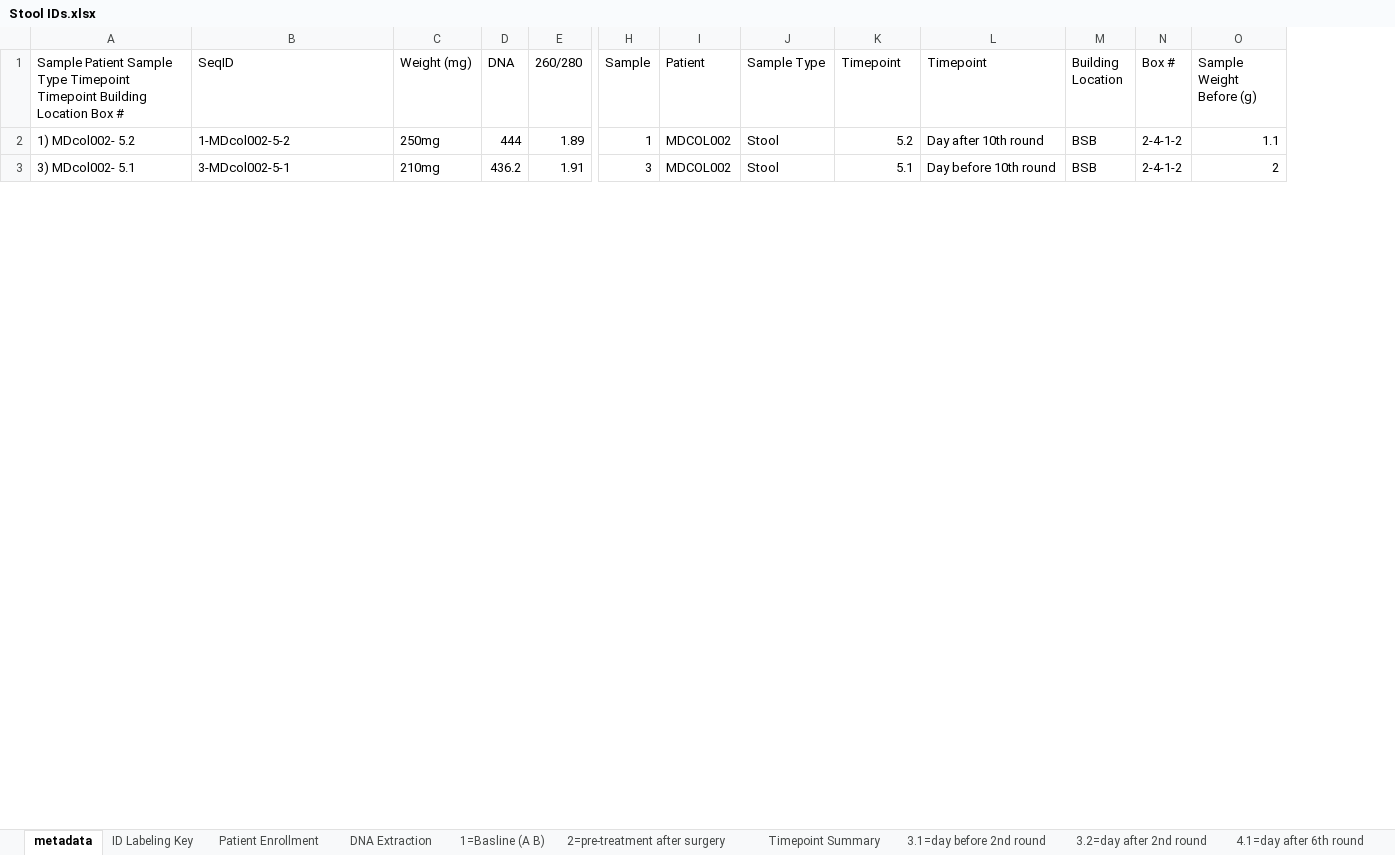
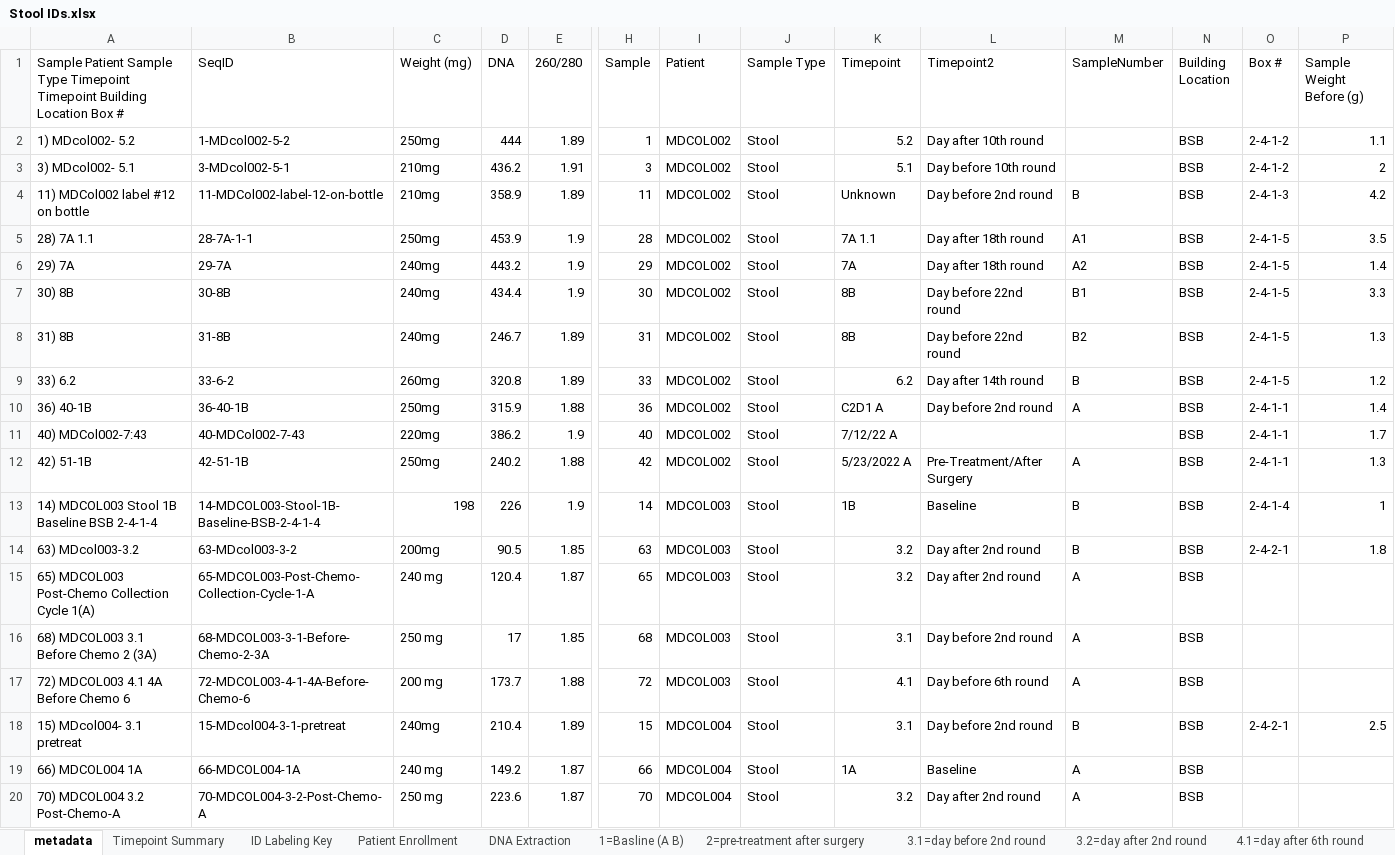
Before and after one commit to AnkanChoudhury/Stool-Sample-Sequencing, an Excel workbook: Stool IDs.xlsx, sheet metadata, drawn as a sheet; only a part is shown, gaps mark what is left out; values as stored, in another font and other column widths than the file's, no cell formats; rows hold the shown columns only; the diff covers the shown part only; the diff names each change by its address in the sheet, - before the commit and + after, or states it on an @@ line.

```diff
--- a/Stool IDs.xlsx (sheet metadata)
+++ b/Stool IDs.xlsx (sheet metadata)
@@ sheet tab order changed: metadata | Timepoint Summary | ID Labeling Key | Patient Enrollment | DNA Extraction | 1=Basline (A B) | 2=pre-treatment after surgery | 3.1=day before 2nd round | 3.2=day after 2nd round | 4.1=day after 6th round @@
+column M (SampleNumber), empty
-L1: Timepoint
+L1: Timepoint2
+row 4: 11) MDCol002 label #12 on bottle | 11-MDCol002-label-12-on-bottle | 210mg | 358.9 | 1.89 | 11 | MDCOL002 | Stool | Unknown | Day before 2nd round | B | BSB | 2-4-1-3 | 4.2
+row 5: 28) 7A 1.1 | 28-7A-1-1 | 250mg | 453.9 | 1.9 | 28 | MDCOL002 | Stool | 7A 1.1 | Day after 18th round | A1 | BSB | 2-4-1-5 | 3.5
+row 6: 29) 7A | 29-7A | 240mg | 443.2 | 1.9 | 29 | MDCOL002 | Stool | 7A | Day after 18th round | A2 | BSB | 2-4-1-5 | 1.4
+row 7: 30) 8B | 30-8B | 240mg | 434.4 | 1.9 | 30 | MDCOL002 | Stool | 8B | Day before 22nd round | B1 | BSB | 2-4-1-5 | 3.3
+row 8: 31) 8B | 31-8B | 240mg | 246.7 | 1.89 | 31 | MDCOL002 | Stool | 8B | Day before 22nd round | B2 | BSB | 2-4-1-5 | 1.3
+row 9: 33) 6.2 | 33-6-2 | 260mg | 320.8 | 1.89 | 33 | MDCOL002 | Stool | 6.2 | Day after 14th round | B | BSB | 2-4-1-5 | 1.2
+row 10: 36) 40-1B | 36-40-1B | 250mg | 315.9 | 1.88 | 36 | MDCOL002 | Stool | C2D1 A | Day before 2nd round | A | BSB | 2-4-1-1 | 1.4
@@ row 23 moved to row 11: 40) MDCol002-7:43 @@
+row 12: 42) 51-1B | 42-51-1B | 250mg | 240.2 | 1.88 | 42 | MDCOL002 | Stool | 5/23/2022 A | Pre-Treatment/After Surgery | A | BSB | 2-4-1-1 | 1.3
@@ row 8 moved to row 13: 14) MDCOL003 Stool 1B Baseline BSB 2-4-1… @@
+row 14: 63) MDcol003-3.2 | 63-MDcol003-3-2 | 200mg | 90.5 | 1.85 | 63 | MDCOL003 | Stool | 3.2 | Day after 2nd round | B | BSB | 2-4-2-1 | 1.8
@@ row 33 moved to row 15: 65) MDCOL003 Post-Chemo Collection Cycle… @@
@@ row 35 moved to row 16: 68) MDCOL003 3.1 Before Chemo 2 (3A) @@
@@ row 37 moved to row 17: 72) MDCOL003 4.1 4A Before Chemo 6 @@
+row 18: 15) MDcol004- 3.1 pretreat | 15-MDcol004-3-1-pretreat | 240mg | 210.4 | 1.89 | 15 | MDCOL004 | Stool | 3.1 | Day before 2nd round | B | BSB | 2-4-2-1 | 2.5
@@ row 34 moved to row 19: 66) MDCOL004 1A @@
@@ row 36 moved to row 20: 70) MDCOL004 3.2 Post-Chemo-A @@
```
Also changed, not shown: 1 added row, 11 removed rows and 13 moved rows elsewhere in this sheet, cell formats, 1 other file.
